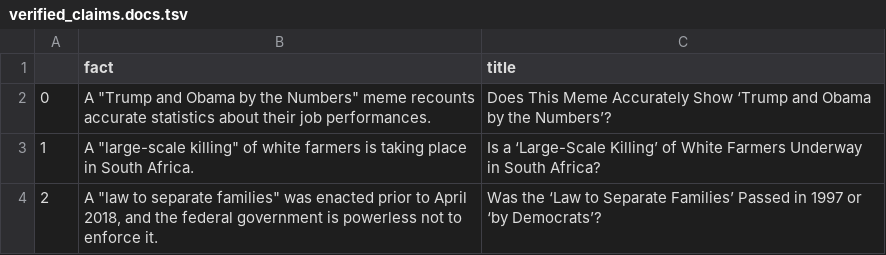
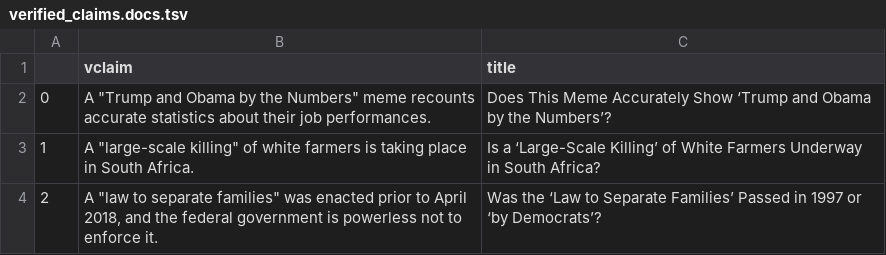
Before and after one commit to sshaar/clef2020-factchecking-task2, a TSV file: data/verified_claims.docs.tsv, drawn as a sheet; only a part is shown.

Commit message:
Rename fact column in docs

```diff
--- a/data/verified_claims.docs.tsv
+++ b/data/verified_claims.docs.tsv
@@ -1,2 +1,2 @@
-	fact	title
+	vclaim	title
 0	"A ""Trump and Obama by the Numbers"" meme recounts accurate statistics about their job performances."	Does This Meme Accurately Show ‘Trump and Obama by the Numbers’?
```
